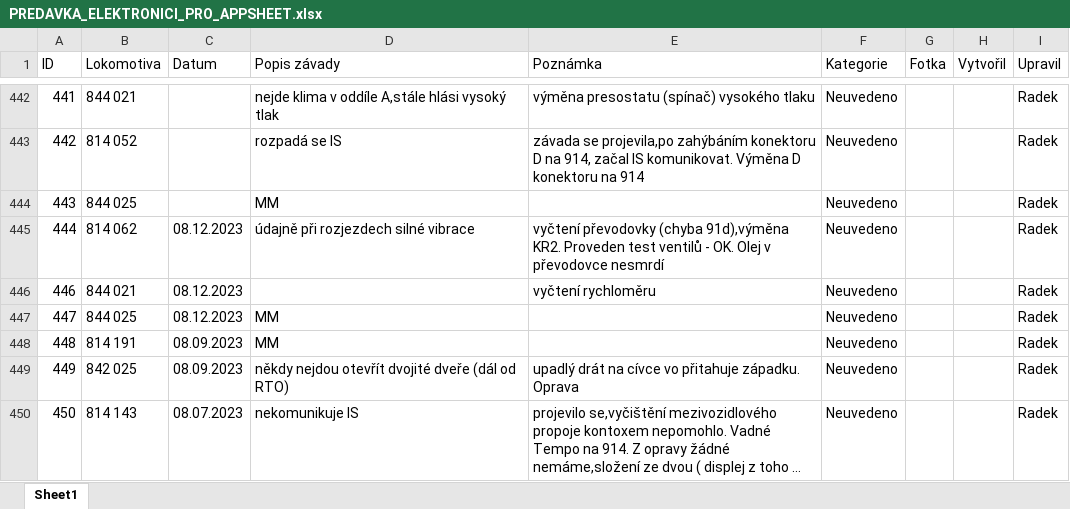
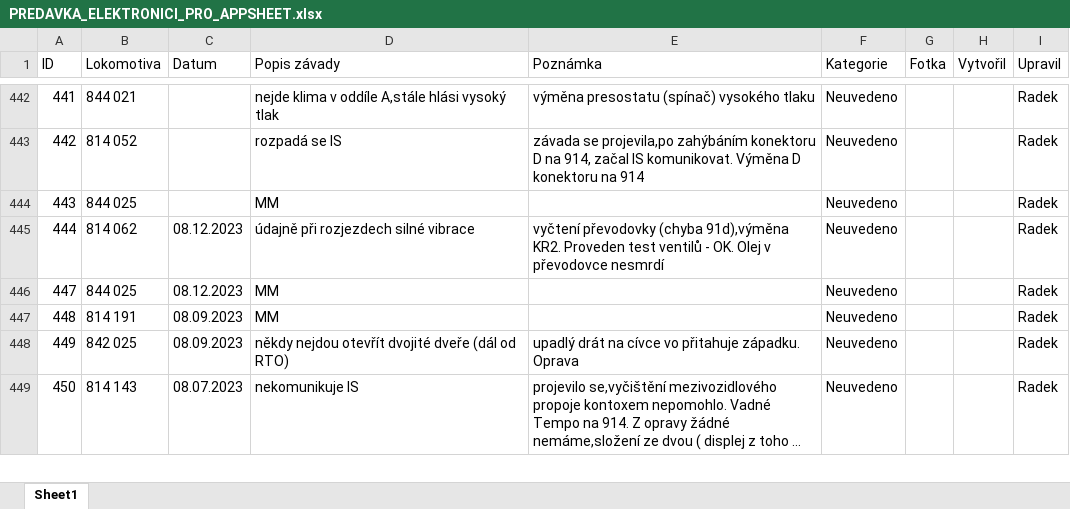
Before and after one commit to truckcsgofan-P5/evidence-zavad, an Excel workbook: PREDAVKA_ELEKTRONICI_PRO_APPSHEET.xlsx, sheet Sheet1, drawn as a sheet; only a part is shown, gaps mark what is left out; long unchanged cells end in …; values as stored, in another font and other column widths than the file's, no borders; the diff names each change by its address in the sheet, - before the commit and + after, or states it on an @@ line.

Commit message:
Smazána závada ID 446 (autor: Radek)

```diff
--- a/PREDAVKA_ELEKTRONICI_PRO_APPSHEET.xlsx (sheet Sheet1)
+++ b/PREDAVKA_ELEKTRONICI_PRO_APPSHEET.xlsx (sheet Sheet1)
-row 446: 446 | 844 021 | 08.12.2023 |  | vyčtení rychloměru | Neuvedeno |  |  | Radek
```
